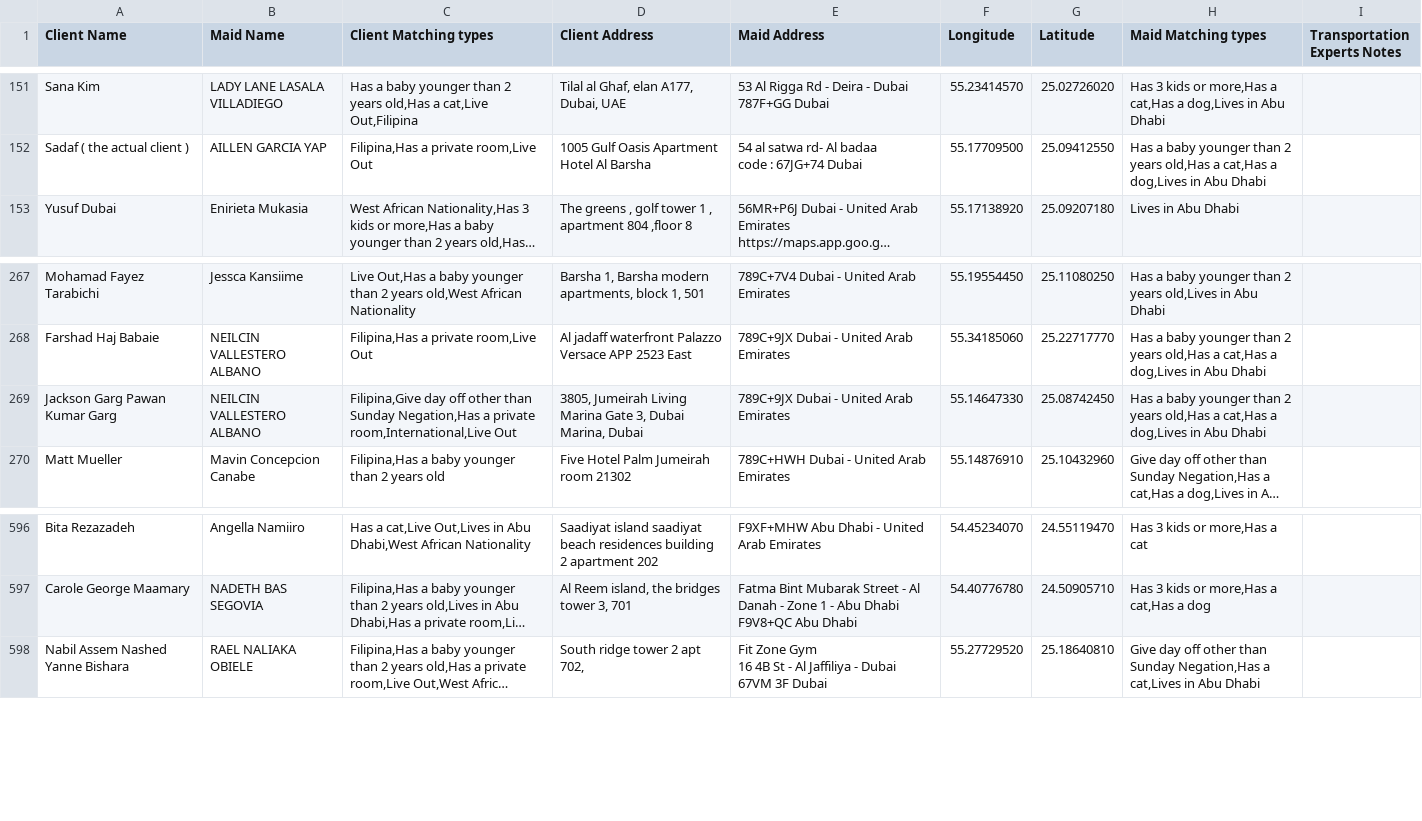
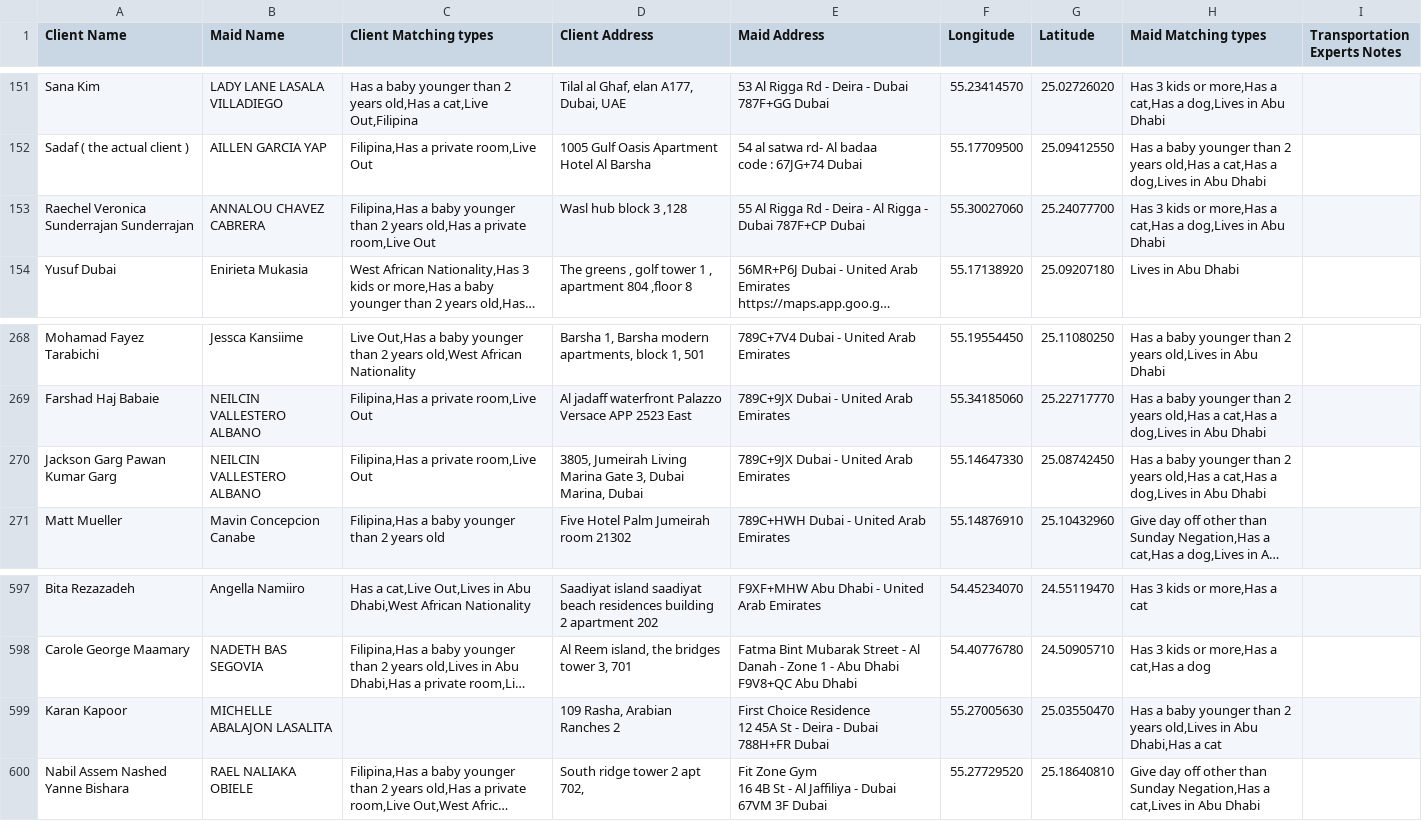
Before and after one commit to charbelchdid/map, a CSV file: ActiveClients.csv, drawn as a sheet; only a part is shown, gaps mark what is left out; long unchanged cells end in …; addresses are those after the commit; ↵ is a line break in a cell; the diff names each change by its address in the sheet, - before the commit and + after, or states it on an @@ line.

Commit message:
Update Live-out Clients Tracking   AVAILABLE CSV on 2025-11-07T08:29:51.996Z

```diff
--- a/ActiveClients.csv
+++ b/ActiveClients.csv
+row 153: Raechel Veronica Sunderrajan Sunderrajan | ANNALOU CHAVEZ CABRERA | Filipina,Has a baby younger than 2 years old,Has a private room,Live Out | Wasl hub block 3 ,128 | 55 Al Rigga Rd - Deira - Al Rigga - Dubai 787F+CP Dubai | 55.30027060 | 25.24077700 | Has 3 kids or more,Has a cat,Has a dog,Lives in Abu Dhabi
-C270 (Client Matching types): Filipina,Give day off other than Sunday Negation,Has a private room,International,Live Out
+C270 (Client Matching types): Filipina,Has a private room,Live Out
+row 599: Karan Kapoor | MICHELLE ABALAJON LASALITA |  | 109 Rasha, Arabian Ranches 2 | First Choice Residence ↵ 12 45A St - Deira - Dubai 788H+FR Dubai | 55.27005630 | 25.03550470 | Has a baby younger than 2 years old,Lives in Abu Dhabi,Has a cat
```
